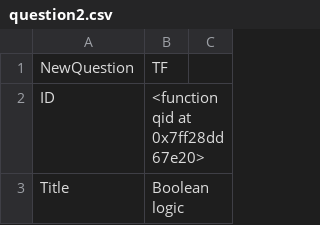
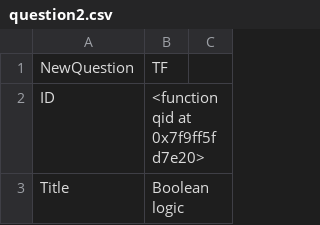
Before and after one commit to SCS-Technology-and-Innovation/Quiz, a CSV file: question2.csv, drawn as a sheet; only a part is shown; the diff covers the shown part only.

```diff
--- a/question2.csv
+++ b/question2.csv
@@ -1,3 +1,3 @@
 NewQuestion,TF,,,
-ID,<function qid at 0x7ff28dd67e20>,,,
+ID,<function qid at 0x7f9ff5fd7e20>,,,
 Title,Boolean logic,,,
```
Also changed, not shown: 19 edited cells elsewhere in this file, question1.csv, question3.csv, 4 other files.
